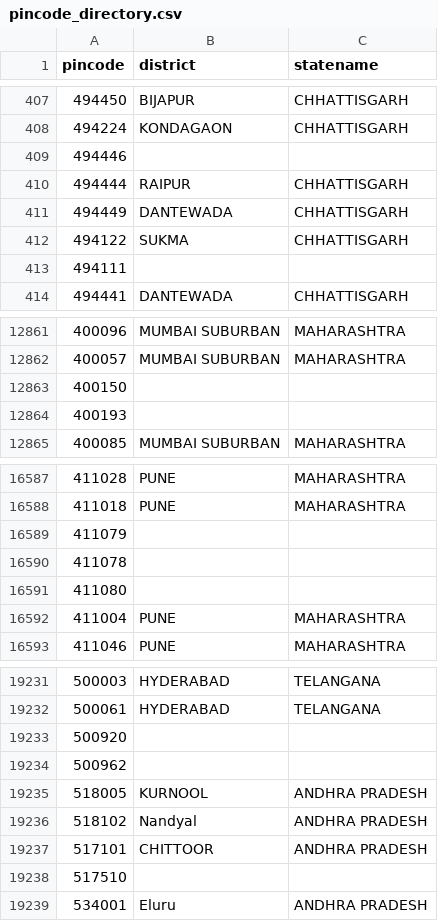
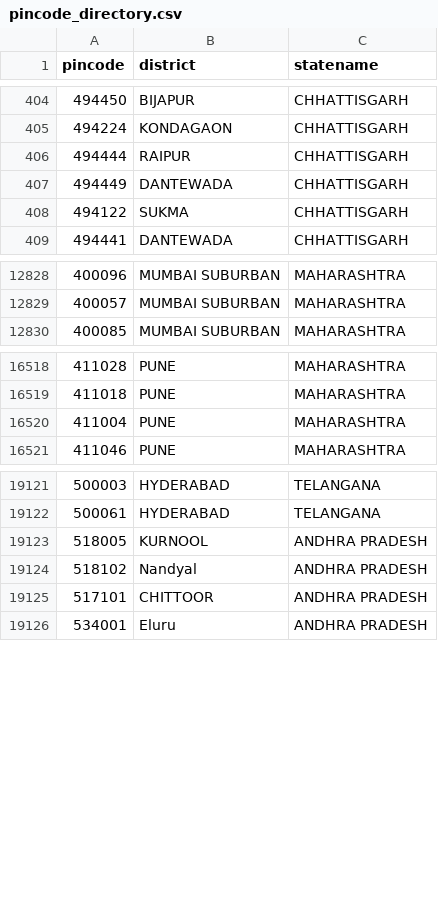
Before and after one commit to arupmahatha-dtdc/rentcast, a CSV file: processed_data/pincode_directory.csv, drawn as a sheet; only a part is shown, gaps mark what is left out; the diff covers the shown part only; the diff names each change by its address in the sheet, - before the commit and + after, or states it on an @@ line.

```diff
--- a/processed_data/pincode_directory.csv
+++ b/processed_data/pincode_directory.csv
-row 409: 494446
-row 413: 494111
-row 12863: 400150
-row 12864: 400193
-row 16589: 411079
-row 16590: 411078
-row 16591: 411080
-row 19233: 500920
-row 19234: 500962
-row 19238: 517510
```
Also changed, not shown: 119 removed rows elsewhere in this file, 17 other files.
